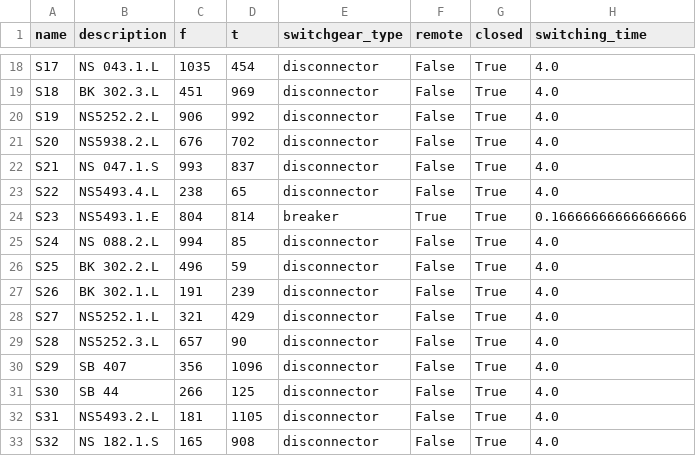
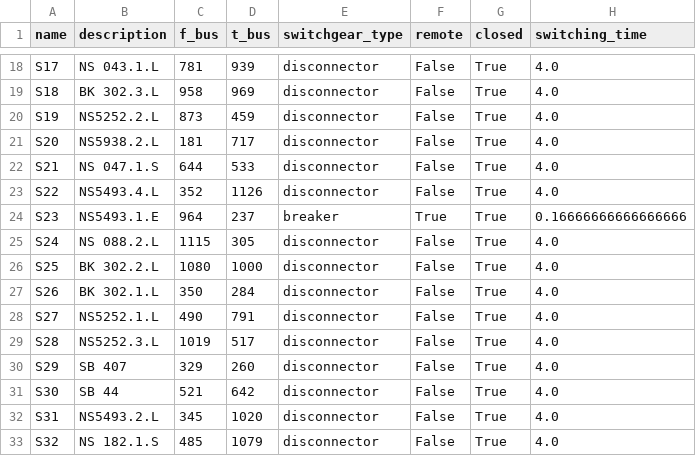
Before and after one commit to SINTEF-Power-system-asset-management/SintPowerGraphs.jl, a CSV file: examples/cases/east_side_switches.csv, drawn as a sheet; only a part is shown, gaps mark what is left out; the diff covers the shown part only; the diff names each change by its address in the sheet, - before the commit and + after, or states it on an @@ line.

```diff
--- a/examples/cases/east_side_switches.csv
+++ b/examples/cases/east_side_switches.csv
-C1: f
+C1: f_bus
-D1: t
+D1: t_bus
-C18 (f_bus): 1035
+C18 (f_bus): 781
-D18 (t_bus): 454
+D18 (t_bus): 939
-C19 (f_bus): 451
+C19 (f_bus): 958
-C20 (f_bus): 906
+C20 (f_bus): 873
-D20 (t_bus): 992
+D20 (t_bus): 459
-C21 (f_bus): 676
+C21 (f_bus): 181
-D21 (t_bus): 702
+D21 (t_bus): 717
-C22 (f_bus): 993
+C22 (f_bus): 644
-D22 (t_bus): 837
+D22 (t_bus): 533
-C23 (f_bus): 238
+C23 (f_bus): 352
-D23 (t_bus): 65
+D23 (t_bus): 1126
-C24 (f_bus): 804
+C24 (f_bus): 964
-D24 (t_bus): 814
+D24 (t_bus): 237
-C25 (f_bus): 994
+C25 (f_bus): 1115
-D25 (t_bus): 85
+D25 (t_bus): 305
-C26 (f_bus): 496
+C26 (f_bus): 1080
-D26 (t_bus): 59
+D26 (t_bus): 1000
-C27 (f_bus): 191
+C27 (f_bus): 350
-D27 (t_bus): 239
+D27 (t_bus): 284
-C28 (f_bus): 321
+C28 (f_bus): 490
-D28 (t_bus): 429
+D28 (t_bus): 791
-C29 (f_bus): 657
+C29 (f_bus): 1019
-D29 (t_bus): 90
+D29 (t_bus): 517
-C30 (f_bus): 356
+C30 (f_bus): 329
-D30 (t_bus): 1096
+D30 (t_bus): 260
-C31 (f_bus): 266
+C31 (f_bus): 521
-D31 (t_bus): 125
+D31 (t_bus): 642
-C32 (f_bus): 181
+C32 (f_bus): 345
-D32 (t_bus): 1105
+D32 (t_bus): 1020
-C33 (f_bus): 165
+C33 (f_bus): 485
-D33 (t_bus): 908
+D33 (t_bus): 1079
```
Also changed, not shown: 141 edited cells elsewhere in this file, examples/cases/east_side_branch.csv, examples/cases/east_side_bus.csv, 18 other files.
